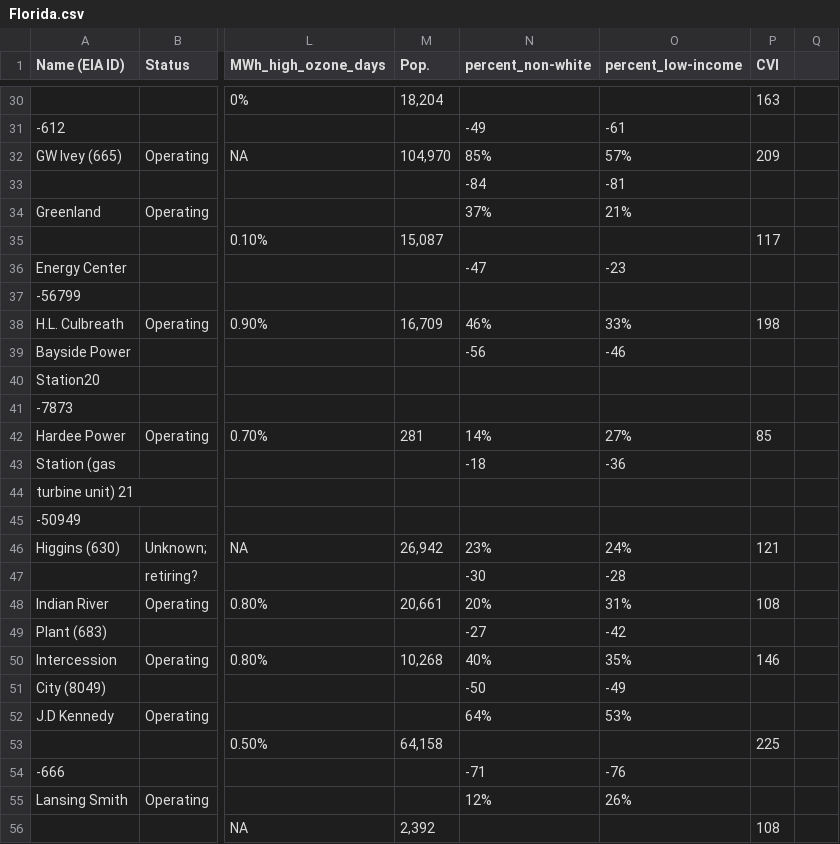
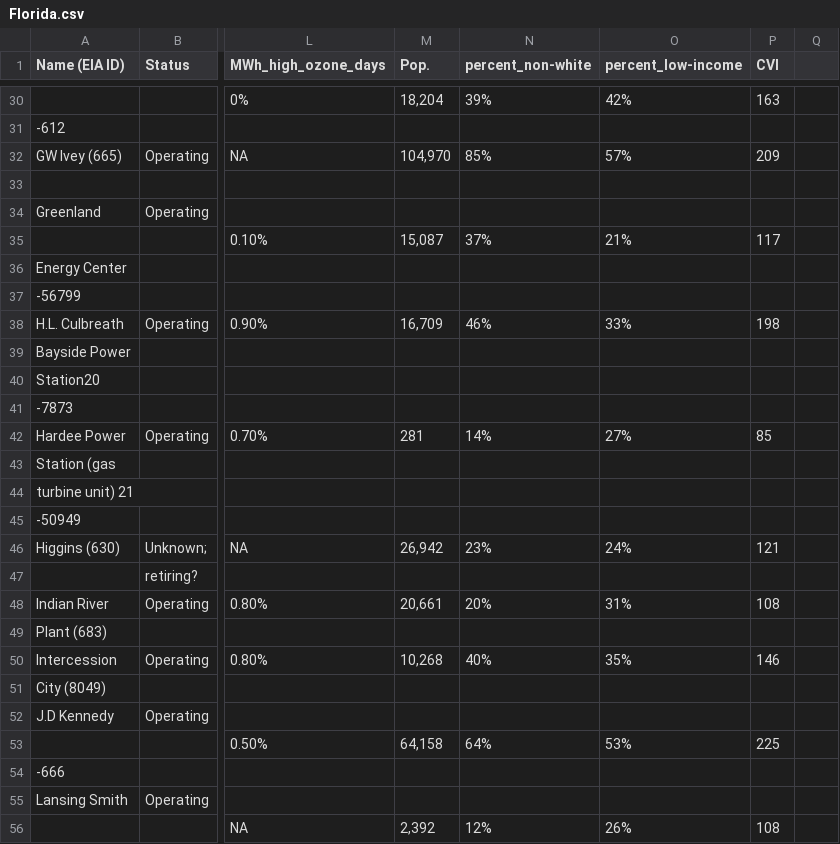
Before and after one commit to jfhohn/FlowBatteryGHGCalculations, a CSV file: Florida.csv, drawn as a sheet; only a part is shown, gaps mark what is left out; the diff covers the shown part only; the diff names each change by its address in the sheet, - before the commit and + after, or states it on an @@ line.

```diff
--- a/Florida.csv
+++ b/Florida.csv
-N30 (percent_non-white): (empty)
+N30 (percent_non-white): 39%
-O30 (percent_low-income): (empty)
+O30 (percent_low-income): 42%
-N31 (percent_non-white): -49
+N31 (percent_non-white): (empty)
-O31 (percent_low-income): -61
+O31 (percent_low-income): (empty)
-N33 (percent_non-white): -84
+N33 (percent_non-white): (empty)
-O33 (percent_low-income): -81
+O33 (percent_low-income): (empty)
-N34 (percent_non-white): 37%
+N34 (percent_non-white): (empty)
-O34 (percent_low-income): 21%
+O34 (percent_low-income): (empty)
-N35 (percent_non-white): (empty)
+N35 (percent_non-white): 37%
-O35 (percent_low-income): (empty)
+O35 (percent_low-income): 21%
-N36 (percent_non-white): -47
+N36 (percent_non-white): (empty)
-O36 (percent_low-income): -23
+O36 (percent_low-income): (empty)
-N39 (percent_non-white): -56
+N39 (percent_non-white): (empty)
-O39 (percent_low-income): -46
+O39 (percent_low-income): (empty)
-N43 (percent_non-white): -18
+N43 (percent_non-white): (empty)
-O43 (percent_low-income): -36
+O43 (percent_low-income): (empty)
-N47 (percent_non-white): -30
+N47 (percent_non-white): (empty)
-O47 (percent_low-income): -28
+O47 (percent_low-income): (empty)
-N49 (percent_non-white): -27
+N49 (percent_non-white): (empty)
-O49 (percent_low-income): -42
+O49 (percent_low-income): (empty)
-N51 (percent_non-white): -50
+N51 (percent_non-white): (empty)
-O51 (percent_low-income): -49
+O51 (percent_low-income): (empty)
-N52 (percent_non-white): 64%
+N52 (percent_non-white): (empty)
-O52 (percent_low-income): 53%
+O52 (percent_low-income): (empty)
-N53 (percent_non-white): (empty)
+N53 (percent_non-white): 64%
-O53 (percent_low-income): (empty)
+O53 (percent_low-income): 53%
-N54 (percent_non-white): -71
+N54 (percent_non-white): (empty)
-O54 (percent_low-income): -76
+O54 (percent_low-income): (empty)
-N55 (percent_non-white): 12%
+N55 (percent_non-white): (empty)
-O55 (percent_low-income): 26%
+O55 (percent_low-income): (empty)
-N56 (percent_non-white): (empty)
+N56 (percent_non-white): 12%
-O56 (percent_low-income): (empty)
+O56 (percent_low-income): 26%
```
Also changed, not shown: 1 added row, 2 removed rows and 95 edited cells elsewhere in this file, California.csv, Texas.csv, 1 other file.
